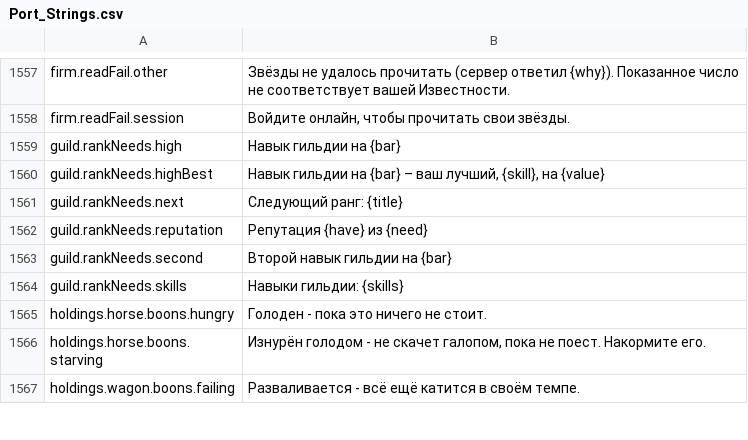
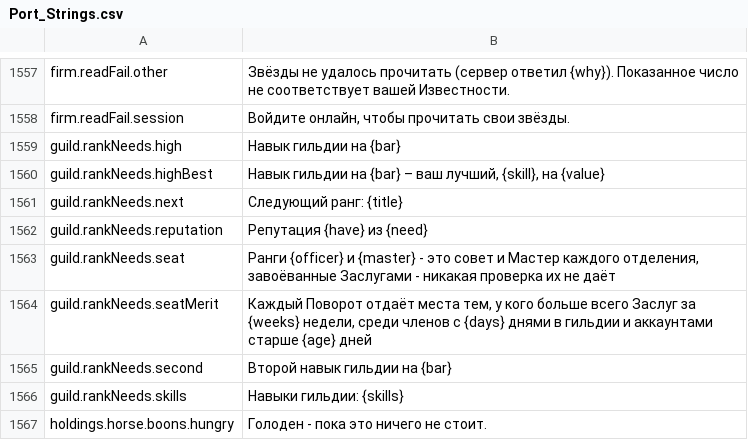
Before and after one commit to Betawolf1213/daggerfall-js-source-voice, a CSV file: locales/ru/Port_Strings.csv, drawn as a sheet; only a part is shown, gaps mark what is left out; the shorter side is filled out with more unchanged rows.

```diff
--- a/locales/ru/Port_Strings.csv
+++ b/locales/ru/Port_Strings.csv
@@ -1562,2 +1562,4 @@ guild.rankNeeds.next,"Следующий ранг: {title}"
 guild.rankNeeds.reputation,"Репутация {have} из {need}"
+guild.rankNeeds.seat,"Ранги {officer} и {master} - это совет и Мастер каждого отделения, завоёванные Заслугами - никакая проверка их не даёт"
+guild.rankNeeds.seatMerit,"Каждый Поворот отдаёт места тем, у кого больше всего Заслуг за {weeks} недели, среди членов с {days} днями в гильдии и аккаунтами старше {age} дней"
 guild.rankNeeds.second,"Второй навык гильдии на {bar}"
```
Also changed, not shown: locales/bg/Port_Strings.csv, locales/de/Port_Strings.csv, 36 other files.
